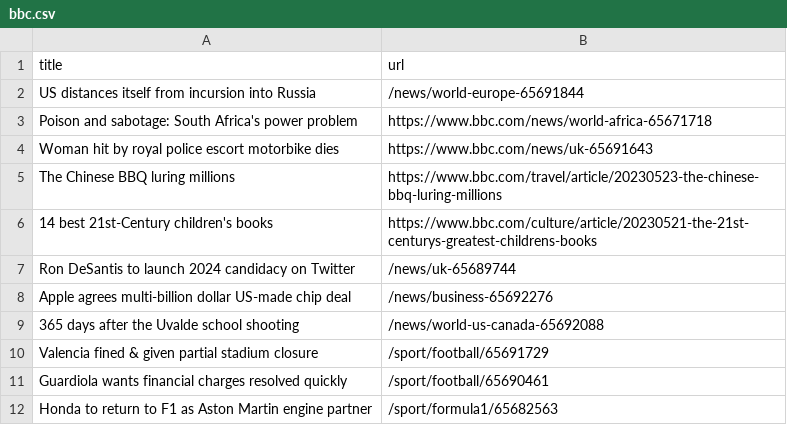
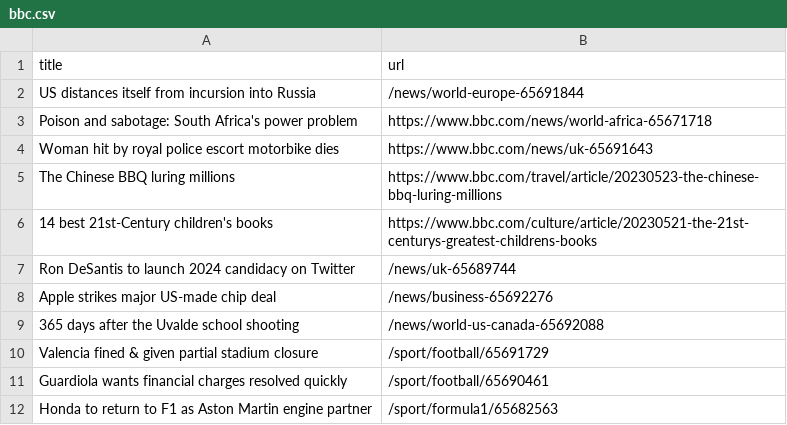
Before and after one commit to amanda-chn/automatic-scraper-bbc, a CSV file: bbc.csv, drawn as a sheet; only a part is shown.

```diff
--- a/bbc.csv
+++ b/bbc.csv
@@ -7,3 +7,3 @@ The Chinese BBQ luring millions,https://www.bbc.com/travel/article/20230523-the-
 Ron DeSantis to launch 2024 candidacy on Twitter,/news/uk-65689744
-Apple agrees multi-billion dollar US-made chip deal,/news/business-65692276
+Apple strikes major US-made chip deal,/news/business-65692276
 365 days after the Uvalde school shooting,/news/world-us-canada-65692088
```
